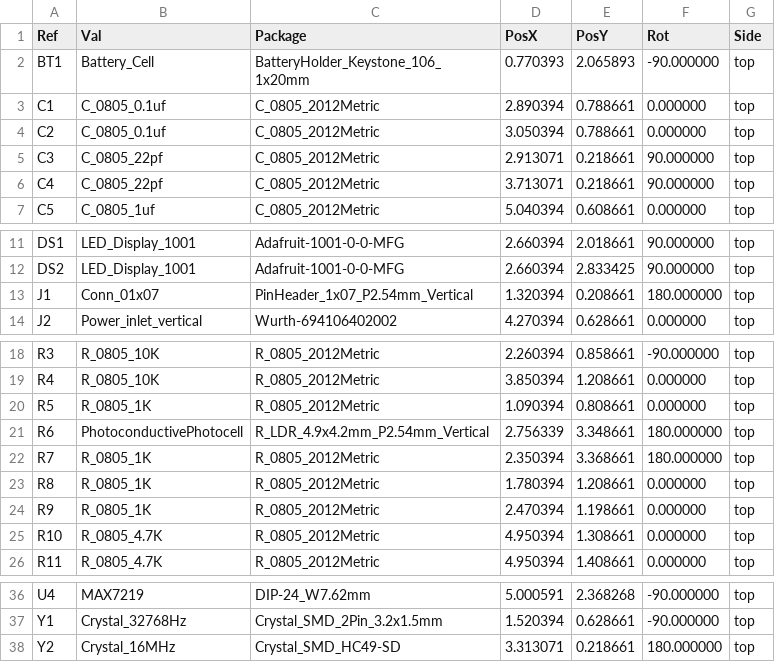
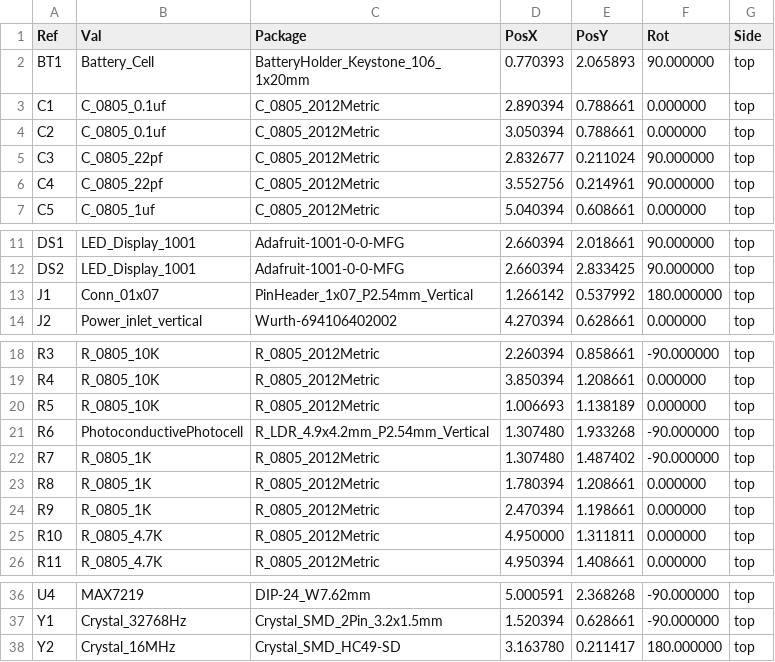
Before and after one commit to integrationbypart/sanchez-clock, a CSV file: rectangle-clock/rectangle-clock-all-pos.csv, drawn as a sheet; only a part is shown, gaps mark what is left out.

```diff
--- a/rectangle-clock/rectangle-clock-all-pos.csv
+++ b/rectangle-clock/rectangle-clock-all-pos.csv
@@ -1,7 +1,7 @@
 Ref,Val,Package,PosX,PosY,Rot,Side
-"BT1","Battery_Cell","BatteryHolder_Keystone_106_1x20mm",0.770393,2.065893,-90.000000,top
+"BT1","Battery_Cell","BatteryHolder_Keystone_106_1x20mm",0.770393,2.065893,90.000000,top
 "C1","C_0805_0.1uf","C_0805_2012Metric",2.890394,0.788661,0.000000,top
 "C2","C_0805_0.1uf","C_0805_2012Metric",3.050394,0.788661,0.000000,top
-"C3","C_0805_22pf","C_0805_2012Metric",2.913071,0.218661,90.000000,top
-"C4","C_0805_22pf","C_0805_2012Metric",3.713071,0.218661,90.000000,top
+"C3","C_0805_22pf","C_0805_2012Metric",2.832677,0.211024,90.000000,top
+"C4","C_0805_22pf","C_0805_2012Metric",3.552756,0.214961,90.000000,top
 "C5","C_0805_1uf","C_0805_2012Metric",5.040394,0.608661,0.000000,top
@@ -12,3 +12,3 @@ Ref,Val,Package,PosX,PosY,Rot,Side
 "DS2","LED_Display_1001","Adafruit-1001-0-0-MFG",2.660394,2.833425,90.000000,top
-"J1","Conn_01x07","PinHeader_1x07_P2.54mm_Vertical",1.320394,0.208661,180.000000,top
+"J1","Conn_01x07","PinHeader_1x07_P2.54mm_Vertical",1.266142,0.537992,180.000000,top
 "J2","Power_inlet_vertical","Wurth-694106402002",4.270394,0.628661,0.000000,top
@@ -19,8 +19,8 @@ Ref,Val,Package,PosX,PosY,Rot,Side
 "R4","R_0805_10K","R_0805_2012Metric",3.850394,1.208661,0.000000,top
-"R5","R_0805_1K","R_0805_2012Metric",1.090394,0.808661,0.000000,top
-"R6","PhotoconductivePhotocell","R_LDR_4.9x4.2mm_P2.54mm_Vertical",2.756339,3.348661,180.000000,top
-"R7","R_0805_1K","R_0805_2012Metric",2.350394,3.368661,180.000000,top
+"R5","R_0805_10K","R_0805_2012Metric",1.006693,1.138189,0.000000,top
+"R6","PhotoconductivePhotocell","R_LDR_4.9x4.2mm_P2.54mm_Vertical",1.307480,1.933268,-90.000000,top
+"R7","R_0805_1K","R_0805_2012Metric",1.307480,1.487402,-90.000000,top
 "R8","R_0805_1K","R_0805_2012Metric",1.780394,1.208661,0.000000,top
 "R9","R_0805_1K","R_0805_2012Metric",2.470394,1.198661,0.000000,top
-"R10","R_0805_4.7K","R_0805_2012Metric",4.950394,1.308661,0.000000,top
+"R10","R_0805_4.7K","R_0805_2012Metric",4.950000,1.311811,0.000000,top
 "R11","R_0805_4.7K","R_0805_2012Metric",4.950394,1.408661,0.000000,top
@@ -37,2 +37,2 @@ Ref,Val,Package,PosX,PosY,Rot,Side
 "Y1","Crystal_32768Hz","Crystal_SMD_2Pin_3.2x1.5mm",1.520394,0.628661,-90.000000,top
-"Y2","Crystal_16MHz","Crystal_SMD_HC49-SD",3.313071,0.218661,180.000000,top
+"Y2","Crystal_16MHz","Crystal_SMD_HC49-SD",3.163780,0.211417,180.000000,top
```
Also changed, not shown: rectangle-clock/rectangle-clock.csv, 26 other files.
